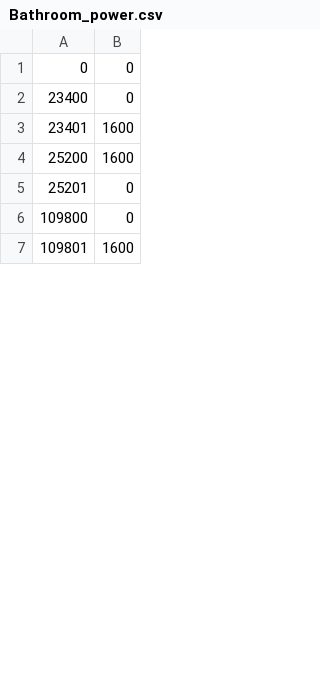
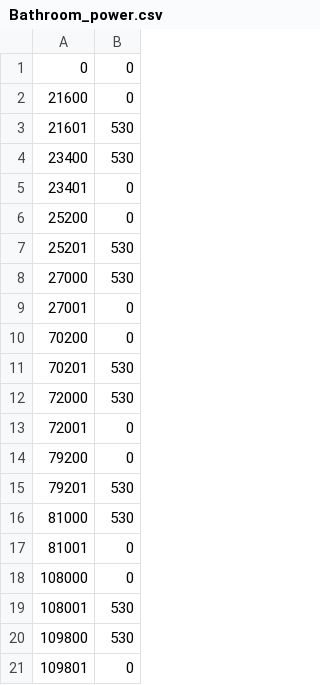
Before and after one commit to philippnim/Smart_house_group13, a CSV file: data/raw_profiles/power/Bathroom_power.csv, drawn as a sheet; only a part is shown; the diff covers the shown part only.

```diff
--- a/data/raw_profiles/power/Bathroom_power.csv
+++ b/data/raw_profiles/power/Bathroom_power.csv
@@ -1,7 +1,21 @@
 0,0
-23400,0
-23401,1600
-25200,1600
-25201,0
-109800,0
-109801,1600
+21600,0
+21601,530
+23400,530
+23401,0
+25200,0
+25201,530
+27000,530
+27001,0
+70200,0
+70201,530
+72000,530
+72001,0
+79200,0
+79201,530
+81000,530
+81001,0
+108000,0
+108001,530
+109800,530
+109801,0
```
Also changed, not shown: 63 added rows, 7 removed rows and 25 edited cells elsewhere in this file, data/raw_profiles/occupancy/Bathroom_occupancy.csv, data/raw_profiles/occupancy/Bedroom_occupancy.csv, 12 other files.
